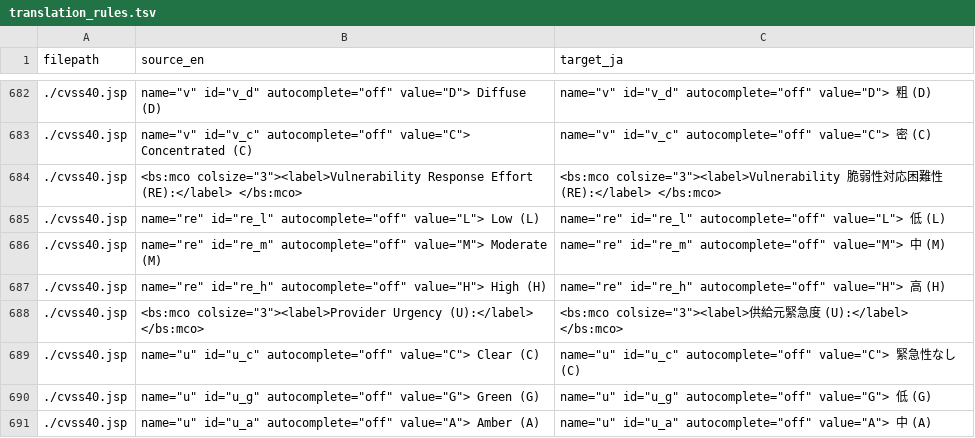
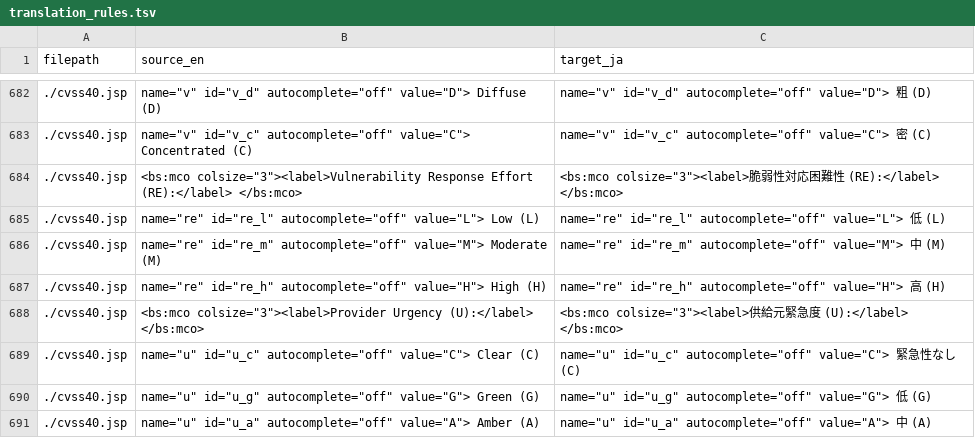
Before and after one commit to fuchse-ohren/faction-ja-patch, a TSV file: rules/translation_rules.tsv, drawn as a sheet; only a part is shown, gaps mark what is left out.

Commit message:
翻訳ミスを修正

```diff
--- a/rules/translation_rules.tsv
+++ b/rules/translation_rules.tsv
@@ -683,3 +683,3 @@ filepath	source_en	target_ja
 ./cvss40.jsp	"name=""v"" id=""v_c"" autocomplete=""off"" value=""C""> Concentrated (C) "	"name=""v"" id=""v_c"" autocomplete=""off"" value=""C""> 密 (C) "
-./cvss40.jsp	"<bs:mco colsize=""3""><label>Vulnerability Response Effort (RE):</label> </bs:mco>"	"<bs:mco colsize=""3""><label>Vulnerability 脆弱性対応困難性 (RE):</label> </bs:mco>"
+./cvss40.jsp	"<bs:mco colsize=""3""><label>Vulnerability Response Effort (RE):</label> </bs:mco>"	"<bs:mco colsize=""3""><label>脆弱性対応困難性 (RE):</label> </bs:mco>"
 ./cvss40.jsp	"name=""re"" id=""re_l"" autocomplete=""off"" value=""L""> Low (L) "	"name=""re"" id=""re_l"" autocomplete=""off"" value=""L""> 低 (L) "
```
